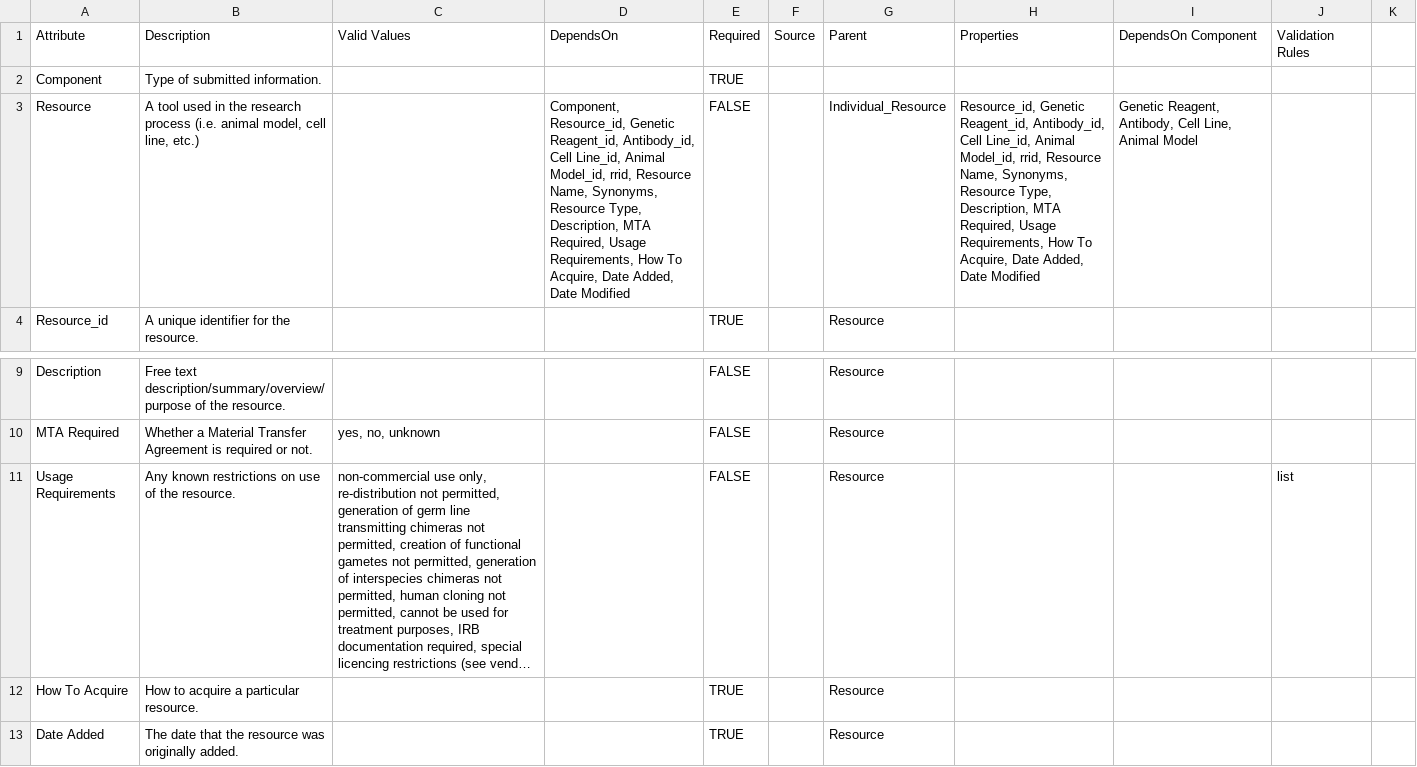
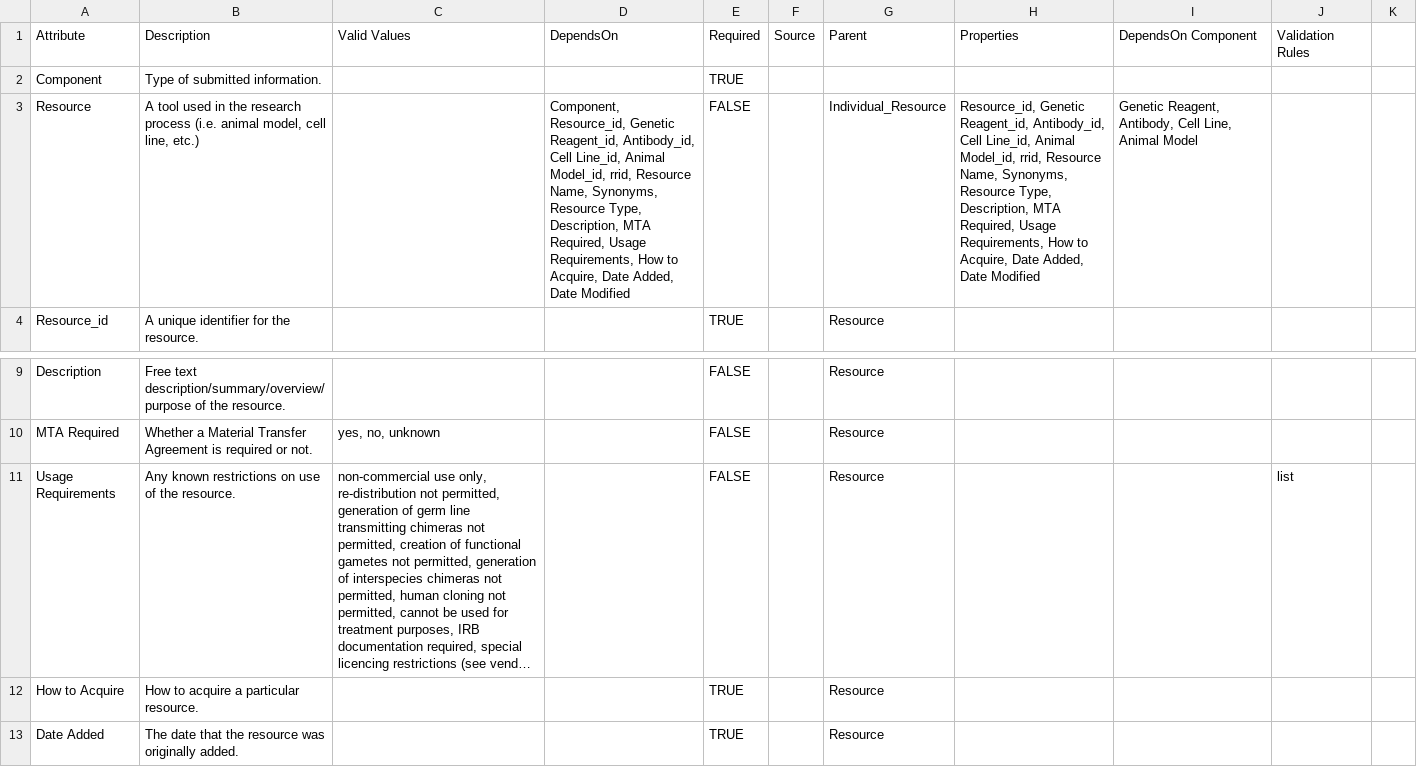
Before and after one commit to nf-osi/nf-research-tools-schema, a CSV file: nf_research_tools.rdb.model.csv, drawn as a sheet; only a part is shown, gaps mark what is left out; long unchanged cells end in …; the diff names each change by its address in the sheet, - before the commit and + after, or states it on an @@ line.

Commit message:
revert last change.

```diff
--- a/nf_research_tools.rdb.model.csv
+++ b/nf_research_tools.rdb.model.csv
-D3: …Requirements, How To Acquire, Date…
+D3: …Requirements, How to Acquire, Date…
-H3: …Requirements, How To Acquire, Date…
+H3: …Requirements, How to Acquire, Date…
-A12: How To Acquire
+A12: How to Acquire
```
